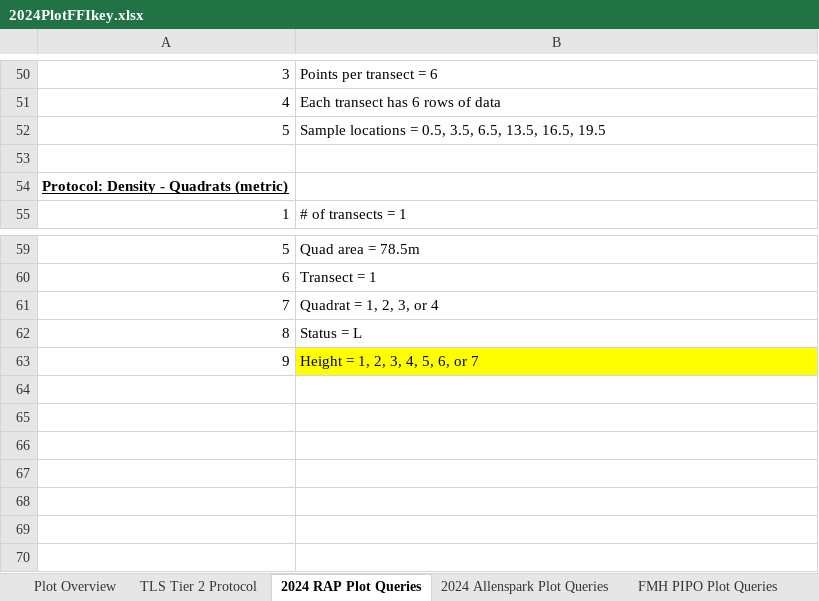
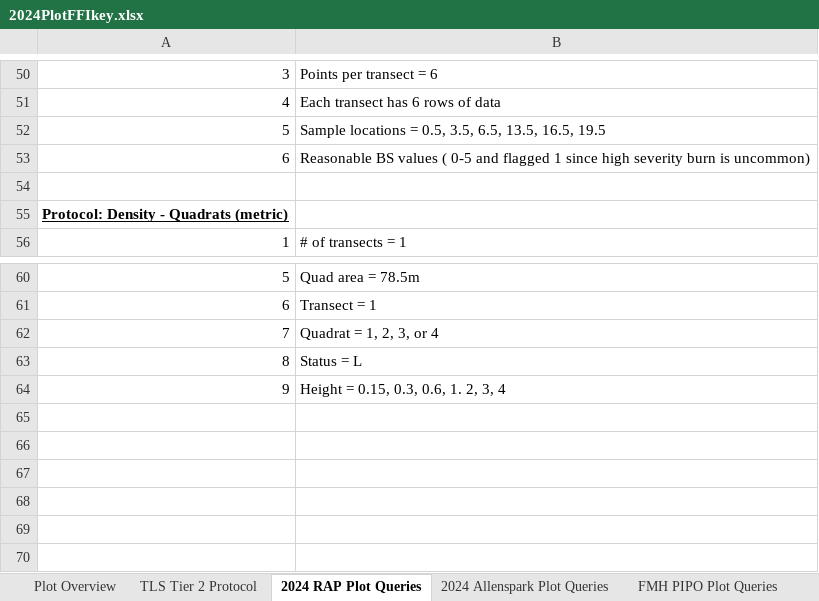
Before and after one commit to christina-fossum/FFI-QAQC, an Excel workbook: 2024PlotFFIkey.xlsx, sheet 2024 RAP Plot Queries, drawn as a sheet; only a part is shown, gaps mark what is left out; the shorter side is filled out with more unchanged rows; values as stored, in another font and other column widths than the file's, no borders; addresses are those after the commit; the diff names each change by its address in the sheet, - before the commit and + after, or states it on an @@ line.

```diff
--- a/2024PlotFFIkey.xlsx (sheet 2024 RAP Plot Queries)
+++ b/2024PlotFFIkey.xlsx (sheet 2024 RAP Plot Queries)
+row 53: 6 | Reasonable BS values ( 0-5 and flagged 1 since high severity burn is uncommon)
-B64: Height = 1, 2, 3, 4, 5, 6, or 7
+B64: Height = 0.15, 0.3, 0.6, 1. 2, 3, 4
-B64 fill: #FFFF00
+B64 fill: none
```
Also changed, not shown: sheet FMH PIPO Plot Queries, other sheet tabs, 6 other files.
